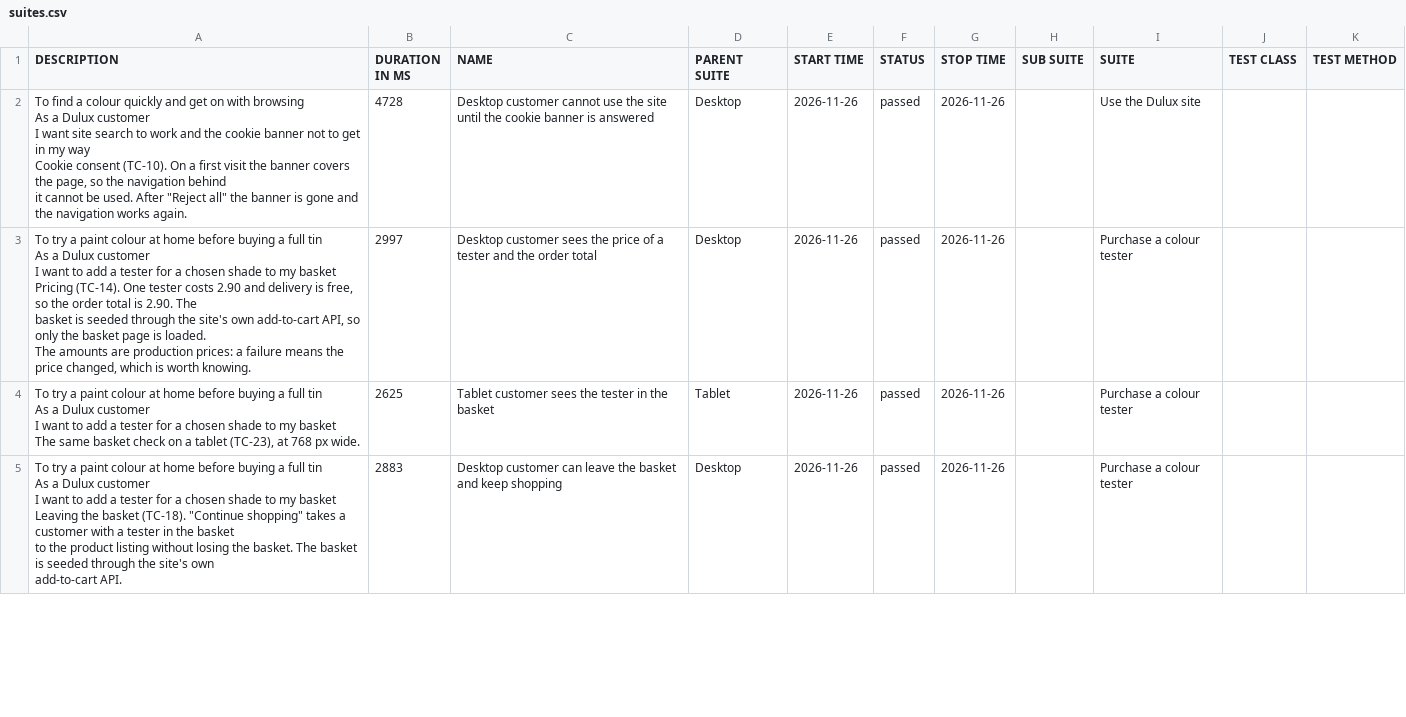
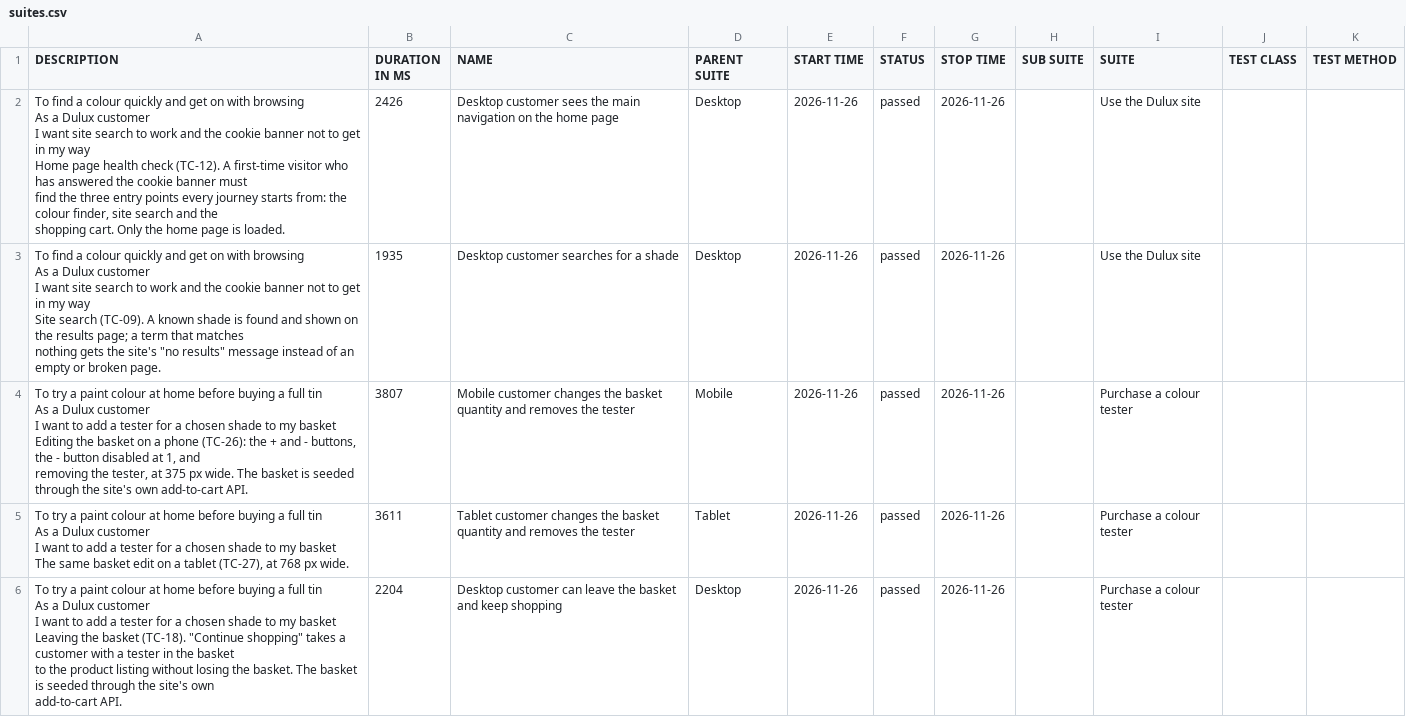
Before and after one commit to magdaU/playwright-python-dulux-uk, a CSV file: smoke/data/suites.csv, drawn as a sheet; only a part is shown; the diff covers the shown part only.

Commit message:
ci: publish smoke Allure report [skip ci] 5977044d9c0e7fbc2b5e2b87581d32d3ebc1230e

```diff
--- a/smoke/data/suites.csv
+++ b/smoke/data/suites.csv
@@ -1,26 +1,32 @@
 "DESCRIPTION","DURATION IN MS","NAME","PARENT SUITE","START TIME","STATUS","STOP TIME","SUB SUITE","SUITE","TEST CLASS","TEST METHOD"
-"To find a colour quickly and get on with browsing
-As a Dulux customer
-I want site search to work and the cookie banner not to get in my way
-
-Cookie consent (TC-10). On a first visit the banner covers the page, so the navigation behind
-it cannot be used. After ""Reject all"" the banner is gone and the navigation works again.","4728","Desktop customer cannot use the site until the cookie banner is answered","Desktop","2026-11-26","passed","2026-11-26","","Use the Dulux site","",""
-"To try a paint colour at home before buying a full tin
-As a Dulux customer
-I want to add a tester for a chosen shade to my basket
-
-Pricing (TC-14). One tester costs 2.90 and delivery is free, so the order total is 2.90. The
-basket is seeded through the site's own add-to-cart API, so only the basket page is loaded.
-The amounts are production prices: a failure means the price changed, which is worth knowing.","2997","Desktop customer sees the price of a tester and the order total","Desktop","2026-11-26","passed","2026-11-26","","Purchase a colour tester","",""
-"To try a paint colour at home before buying a full tin
-As a Dulux customer
-I want to add a tester for a chosen shade to my basket
-
-The same basket check on a tablet (TC-23), at 768 px wide.","2625","Tablet customer sees the tester in the basket","Tablet","2026-11-26","passed","2026-11-26","","Purchase a colour tester","",""
-"To try a paint colour at home before buying a full tin
-As a Dulux customer
-I want to add a tester for a chosen shade to my basket
-
-Leaving the basket (TC-18). ""Continue shopping"" takes a customer with a tester in the basket
-to the product listing without losing the basket. The basket is seeded through the site's own
-add-to-cart API.","2883","Desktop customer can leave the basket and keep shopping","Desktop","2026-11-26","passed","2026-11-26","","Purchase a colour tester","",""
+"To find a colour quickly and get on with browsing
+As a Dulux customer
+I want site search to work and the cookie banner not to get in my way
+
+Home page health check (TC-12). A first-time visitor who has answered the cookie banner must
+find the three entry points every journey starts from: the colour finder, site search and the
+shopping cart. Only the home page is loaded.","2426","Desktop customer sees the main navigation on the home page","Desktop","2026-11-26","passed","2026-11-26","","Use the Dulux site","",""
+"To find a colour quickly and get on with browsing
+As a Dulux customer
+I want site search to work and the cookie banner not to get in my way
+
+Site search (TC-09). A known shade is found and shown on the results page; a term that matches
+nothing gets the site's ""no results"" message instead of an empty or broken page.","1935","Desktop customer searches for a shade","Desktop","2026-11-26","passed","2026-11-26","","Use the Dulux site","",""
+"To try a paint colour at home before buying a full tin
+As a Dulux customer
+I want to add a tester for a chosen shade to my basket
+
+Editing the basket on a phone (TC-26): the + and - buttons, the - button disabled at 1, and
+removing the tester, at 375 px wide. The basket is seeded through the site's own add-to-cart API.","3807","Mobile customer changes the basket quantity and removes the tester","Mobile","2026-11-26","passed","2026-11-26","","Purchase a colour tester","",""
+"To try a paint colour at home before buying a full tin
+As a Dulux customer
+I want to add a tester for a chosen shade to my basket
+
+The same basket edit on a tablet (TC-27), at 768 px wide.","3611","Tablet customer changes the basket quantity and removes the tester","Tablet","2026-11-26","passed","2026-11-26","","Purchase a colour tester","",""
+"To try a paint colour at home before buying a full tin
+As a Dulux customer
+I want to add a tester for a chosen shade to my basket
+
+Leaving the basket (TC-18). ""Continue shopping"" takes a customer with a tester in the basket
+to the product listing without losing the basket. The basket is seeded through the site's own
+add-to-cart API.","2204","Desktop customer can leave the basket and keep shopping","Desktop","2026-11-26","passed","2026-11-26","","Purchase a colour tester","",""
```
Also changed, not shown: 3 added rows, 4 removed rows and 19 edited cells elsewhere in this file, smoke/data/behaviors.csv, 41 other files.
